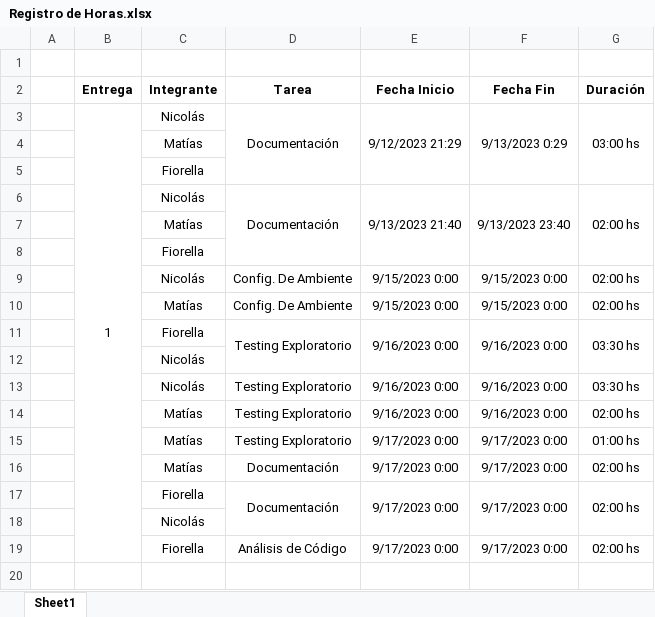
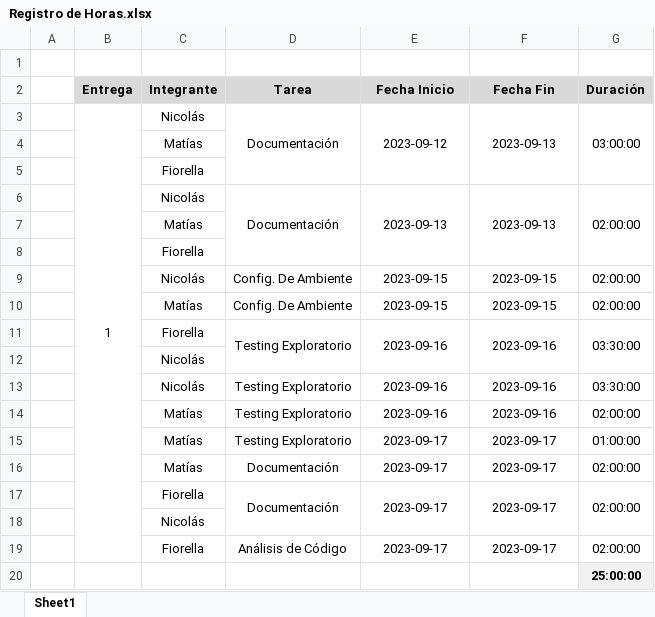
Before and after one commit to IngSoft-ISA2-2023-2/obligatorio-mazziotti-macedo-torres, an Excel workbook: Entrega 1/Documentacion/Registro de Horas.xlsx, sheet Sheet1, drawn as a sheet; values as stored, in another font and other column widths than the file's, no borders; the diff names each change by its address in the sheet, - before the commit and + after, or states it on an @@ line.

Commit message:
Update Registro de Horas.xlsx

```diff
--- a/Entrega 1/Documentacion/Registro de Horas.xlsx (sheet Sheet1)
+++ b/Entrega 1/Documentacion/Registro de Horas.xlsx (sheet Sheet1)
-B2:G2 fill: none
+B2:G2 fill: #D9D9D9
-E3 (Fecha Inicio): 9/12/2023 21:29
+E3 (Fecha Inicio): 2023-09-12
-F3 (Fecha Fin): 9/13/2023 0:29
+F3 (Fecha Fin): 2023-09-13
-G3 (Duración): 03:00 hs
+G3 (Duración): 03:00:00
-E6 (Fecha Inicio): 9/13/2023 21:40
+E6 (Fecha Inicio): 2023-09-13
-F6 (Fecha Fin): 9/13/2023 23:40
+F6 (Fecha Fin): 2023-09-13
-G6 (Duración): 02:00 hs
+G6 (Duración): 02:00:00
-E9:E10 (Fecha Inicio): 9/15/2023 0:00
+E9:E10 (Fecha Inicio): 2023-09-15
-F9:F10 (Fecha Fin): 9/15/2023 0:00
+F9:F10 (Fecha Fin): 2023-09-15
-G9:G10 (Duración): 02:00 hs
+G9:G10 (Duración): 02:00:00
-E11 (Fecha Inicio): 9/16/2023 0:00
+E11 (Fecha Inicio): 2023-09-16
-F11 (Fecha Fin): 9/16/2023 0:00
+F11 (Fecha Fin): 2023-09-16
-G11 (Duración): 03:30 hs
+G11 (Duración): 03:30:00
-E13:E14 (Fecha Inicio): 9/16/2023 0:00
+E13:E14 (Fecha Inicio): 2023-09-16
-F13:F14 (Fecha Fin): 9/16/2023 0:00
+F13:F14 (Fecha Fin): 2023-09-16
-G13 (Duración): 03:30 hs
+G13 (Duración): 03:30:00
-G14 (Duración): 02:00 hs
+G14 (Duración): 02:00:00
-E15:E17 (Fecha Inicio): 9/17/2023 0:00
+E15:E17 (Fecha Inicio): 2023-09-17
-F15:F17 (Fecha Fin): 9/17/2023 0:00
+F15:F17 (Fecha Fin): 2023-09-17
-G15 (Duración): 01:00 hs
+G15 (Duración): 01:00:00
-G16:G17 (Duración): 02:00 hs
+G16:G17 (Duración): 02:00:00
-E19 (Fecha Inicio): 9/17/2023 0:00
+E19 (Fecha Inicio): 2023-09-17
-F19 (Fecha Fin): 9/17/2023 0:00
+F19 (Fecha Fin): 2023-09-17
-G19 (Duración): 02:00 hs
+G19 (Duración): 02:00:00
+row 20:  |  |  |  |  |  | 25:00:00
```
Also changed, not shown: 1 other file.
